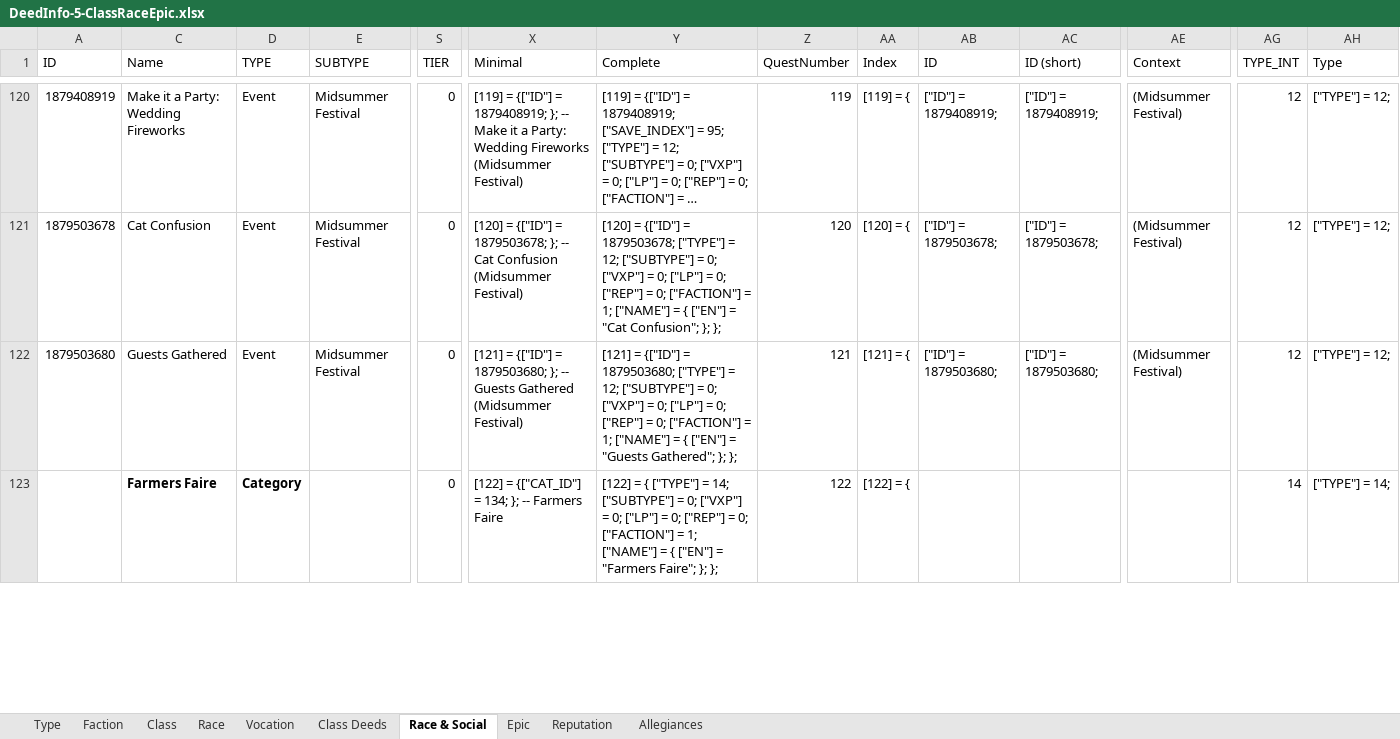
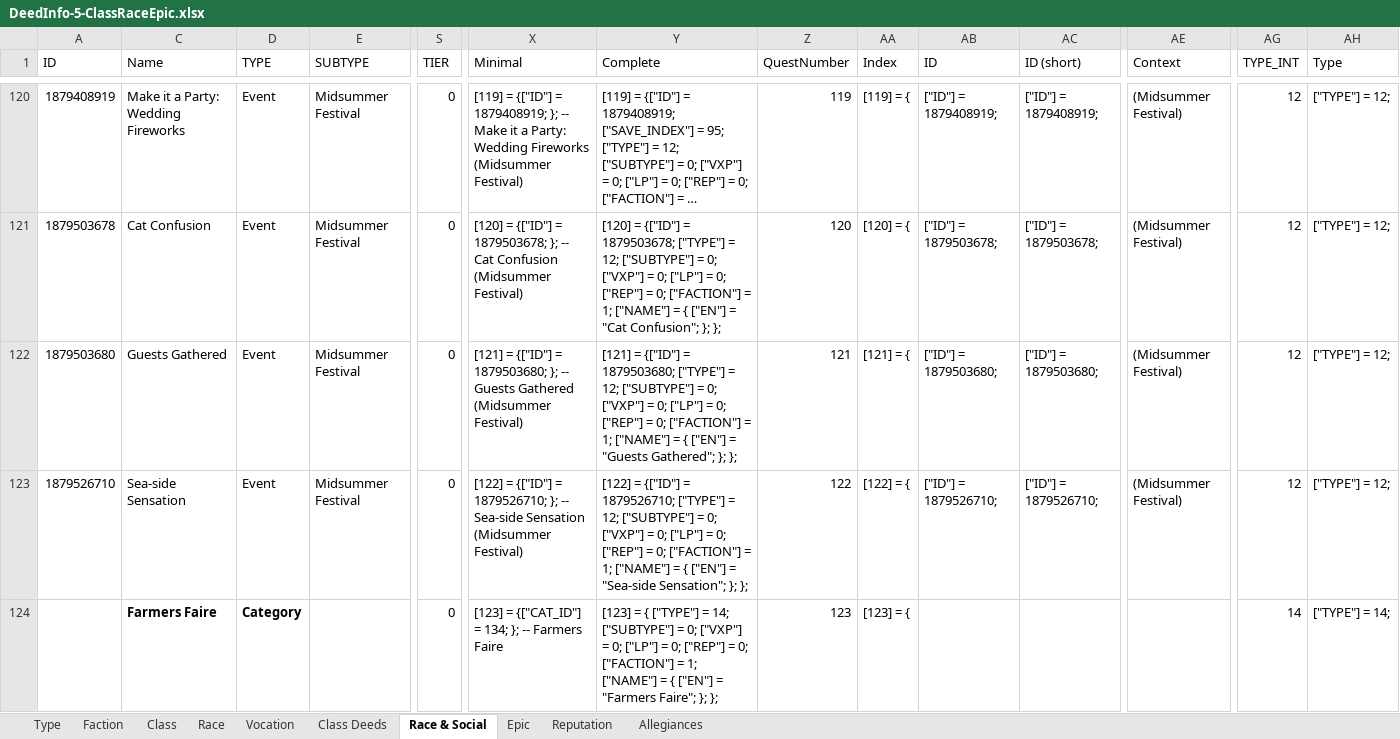
Before and after one commit to b414213562/DeedTracker, an Excel workbook: _SourceFiles/DeedInfo-5-ClassRaceEpic.xlsx, sheet Race & Social, drawn as a sheet; only a part is shown, gaps mark what is left out; long unchanged cells end in …; values as stored, in another font and other column widths than the file's, no borders; conditional formats not drawn; addresses are those after the commit; rows hold the shown columns only; the diff covers the shown part only; the diff names each change by its address in the sheet, - before the commit and + after, or states it on an @@ line.

Commit message:
Added Sea-side Sensation (U48.2) and Frame: Season of Destruction Frame (U48.3), plus other updates.

```diff
--- a/_SourceFiles/DeedInfo-5-ClassRaceEpic.xlsx (sheet Race & Social)
+++ b/_SourceFiles/DeedInfo-5-ClassRaceEpic.xlsx (sheet Race & Social)
+row 123: 1879526710 | Sea-side Sensation | Event | Midsummer Festival | 0 | [122] = {["ID"] = 1879526710; }; -- Sea-side Sensation (Midsummer Festival) | [122] = {["ID"] = 1879526710; ["TYPE"] = 12; ["SUBTYPE"] = 0; ["VXP"] = 0; ["LP"] = 0; ["REP"] = 0; ["FACTION"] = 1; ["NAME"] = { ["EN"] = "Sea-side Sensation"; }; }; | 122 | [122] = { | ["ID"] = 1879526710; | ["ID"] = 1879526710; | (Midsummer Festival) | 12 | ["TYPE"] = 12;
-X124 (Minimal): [122] = {["CAT_ID"]…
+X124 (Minimal): [123] = {["CAT_ID"]…
-Y124 (Complete): [122] = {…
+Y124 (Complete): [123] = {…
-Z124 (QuestNumber): 122
+Z124 (QuestNumber): 123
-AA124 (Index): [122] = {
+AA124 (Index): [123] = {
```
Also changed, not shown: 1224 edited cells elsewhere in this sheet, formulas that keep their value, _SourceFiles/DeedInfo-4-The War.xlsx, 18 other files.
